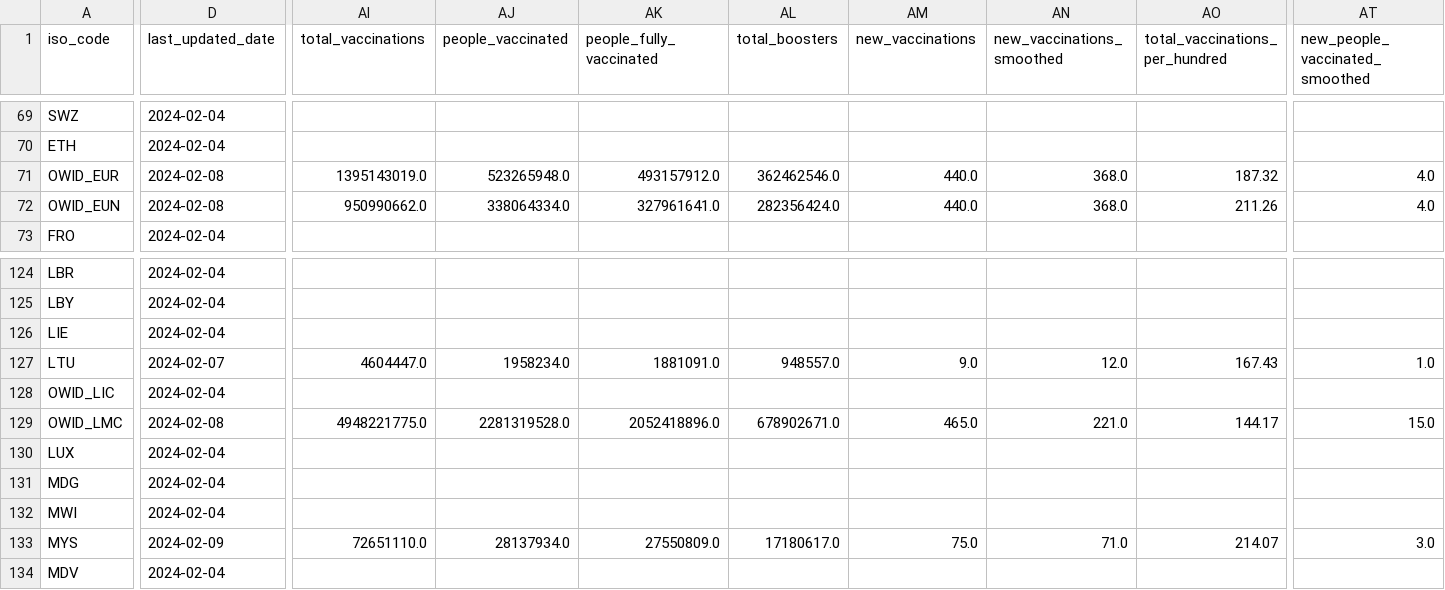
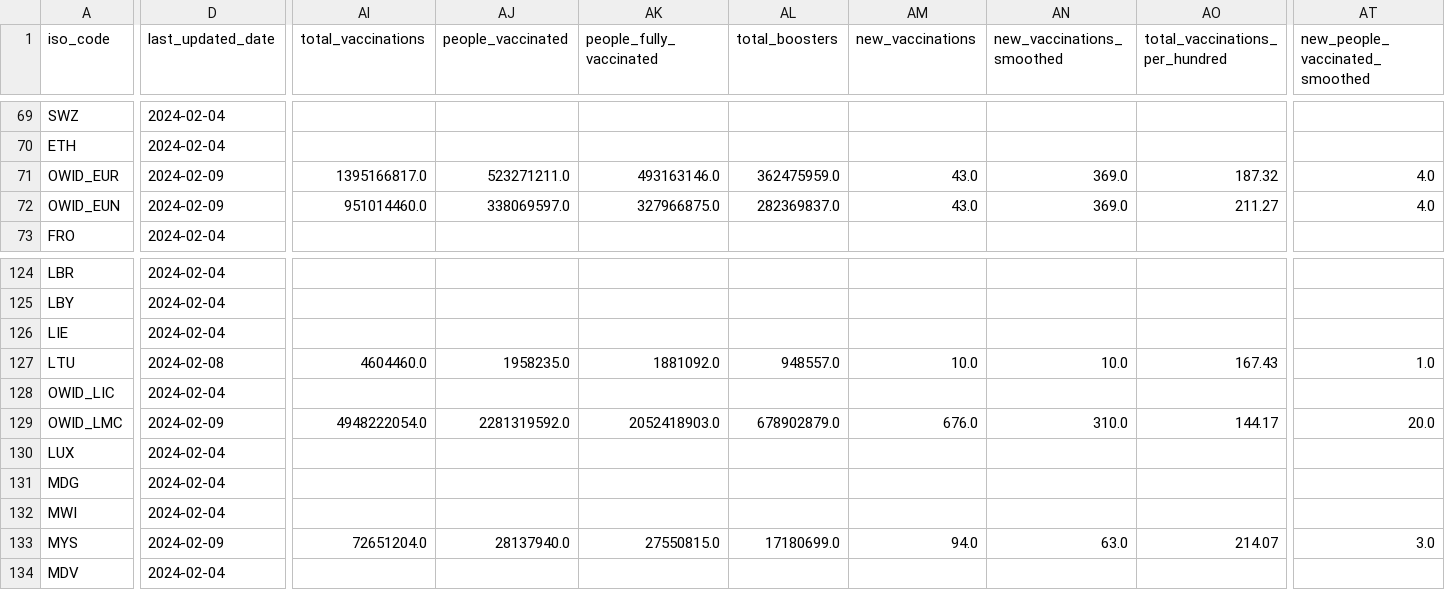
Before and after one commit to lesterholy/covid-19-data, a CSV file: public/data/latest/owid-covid-latest.csv, drawn as a sheet; only a part is shown, gaps mark what is left out; the diff covers the shown part only; the diff names each change by its address in the sheet, - before the commit and + after, or states it on an @@ line.

Commit message:
data(megafile): automated update

```diff
--- a/public/data/latest/owid-covid-latest.csv
+++ b/public/data/latest/owid-covid-latest.csv
-D71:D72 (last_updated_date): 2024-02-08
+D71:D72 (last_updated_date): 2024-02-09
-AI71 (total_vaccinations): 1395143019.0
+AI71 (total_vaccinations): 1395166817.0
-AJ71 (people_vaccinated): 523265948.0
+AJ71 (people_vaccinated): 523271211.0
-AK71 (people_fully_vaccinated): 493157912.0
+AK71 (people_fully_vaccinated): 493163146.0
-AL71 (total_boosters): 362462546.0
+AL71 (total_boosters): 362475959.0
-AM71:AM72 (new_vaccinations): 440.0
+AM71:AM72 (new_vaccinations): 43.0
-AN71:AN72 (new_vaccinations_smoothed): 368.0
+AN71:AN72 (new_vaccinations_smoothed): 369.0
-AI72 (total_vaccinations): 950990662.0
+AI72 (total_vaccinations): 951014460.0
-AJ72 (people_vaccinated): 338064334.0
+AJ72 (people_vaccinated): 338069597.0
-AK72 (people_fully_vaccinated): 327961641.0
+AK72 (people_fully_vaccinated): 327966875.0
-AL72 (total_boosters): 282356424.0
+AL72 (total_boosters): 282369837.0
-AO72 (total_vaccinations_per_hundred): 211.26
+AO72 (total_vaccinations_per_hundred): 211.27
-D127 (last_updated_date): 2024-02-07
+D127 (last_updated_date): 2024-02-08
-AI127 (total_vaccinations): 4604447.0
+AI127 (total_vaccinations): 4604460.0
-AJ127 (people_vaccinated): 1958234.0
+AJ127 (people_vaccinated): 1958235.0
-AK127 (people_fully_vaccinated): 1881091.0
+AK127 (people_fully_vaccinated): 1881092.0
-AM127 (new_vaccinations): 9.0
+AM127 (new_vaccinations): 10.0
-AN127 (new_vaccinations_smoothed): 12.0
+AN127 (new_vaccinations_smoothed): 10.0
-D129 (last_updated_date): 2024-02-08
+D129 (last_updated_date): 2024-02-09
-AI129 (total_vaccinations): 4948221775.0
+AI129 (total_vaccinations): 4948222054.0
-AJ129 (people_vaccinated): 2281319528.0
+AJ129 (people_vaccinated): 2281319592.0
-AK129 (people_fully_vaccinated): 2052418896.0
+AK129 (people_fully_vaccinated): 2052418903.0
-AL129 (total_boosters): 678902671.0
+AL129 (total_boosters): 678902879.0
-AM129 (new_vaccinations): 465.0
+AM129 (new_vaccinations): 676.0
-AN129 (new_vaccinations_smoothed): 221.0
+AN129 (new_vaccinations_smoothed): 310.0
-AT129 (new_people_vaccinated_smoothed): 15.0
+AT129 (new_people_vaccinated_smoothed): 20.0
-AI133 (total_vaccinations): 72651110.0
+AI133 (total_vaccinations): 72651204.0
-AJ133 (people_vaccinated): 28137934.0
+AJ133 (people_vaccinated): 28137940.0
-AK133 (people_fully_vaccinated): 27550809.0
+AK133 (people_fully_vaccinated): 27550815.0
-AL133 (total_boosters): 17180617.0
+AL133 (total_boosters): 17180699.0
-AM133 (new_vaccinations): 75.0
+AM133 (new_vaccinations): 94.0
-AN133 (new_vaccinations_smoothed): 71.0
+AN133 (new_vaccinations_smoothed): 63.0
```
Also changed, not shown: 69 edited cells elsewhere in this file, 9 other files.
